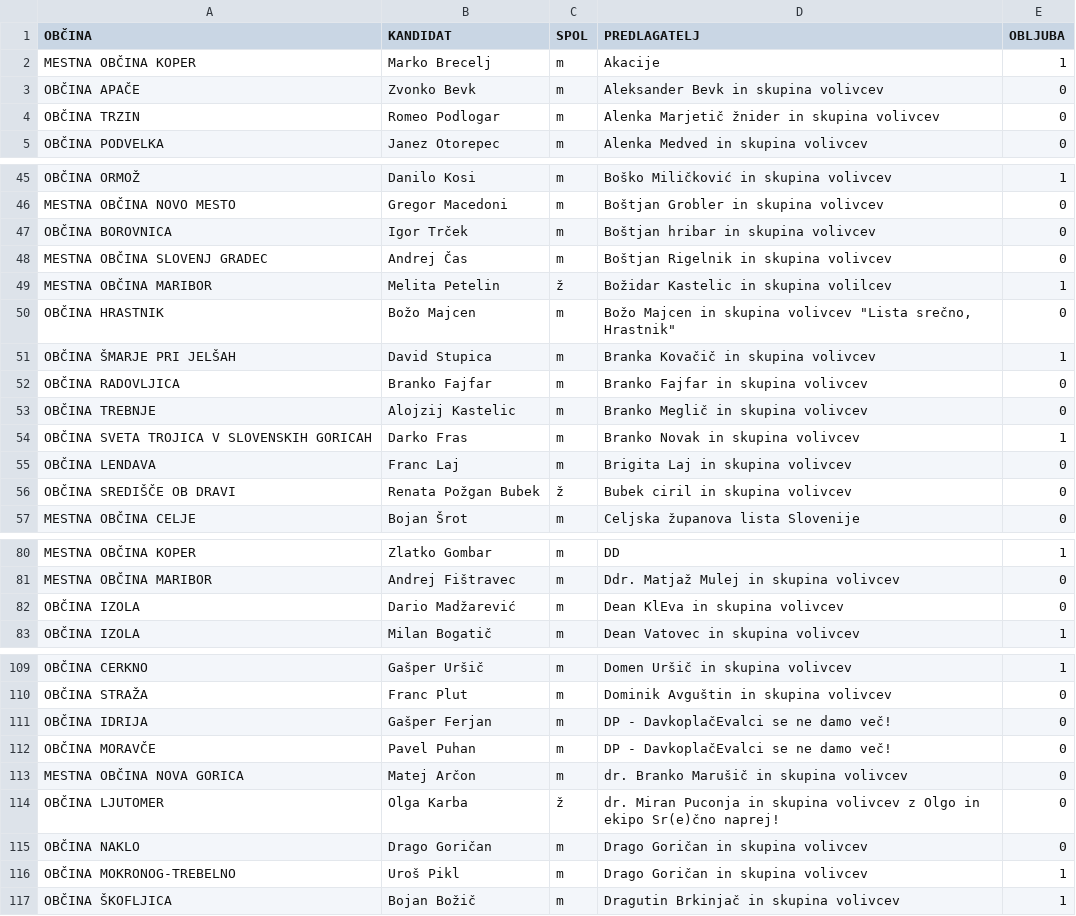
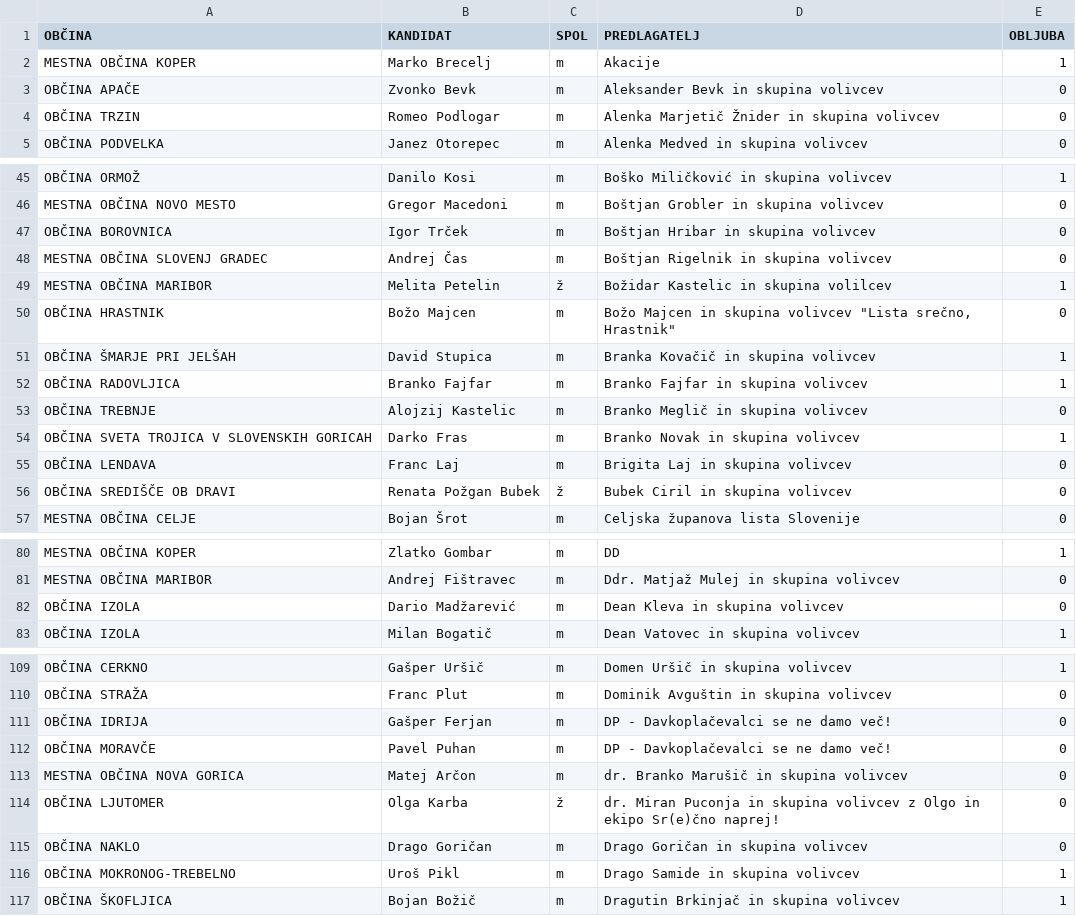
Before and after one commit to danesjenovdan/participatorni-proracun, a CSV file: src/assets/seznam_kandidatov.csv, drawn as a sheet; only a part is shown, gaps mark what is left out; the diff covers the shown part only.

Commit message:
update list

```diff
--- a/src/assets/seznam_kandidatov.csv
+++ b/src/assets/seznam_kandidatov.csv
@@ -3,3 +3,3 @@ MESTNA OBČINA KOPER,Marko Brecelj,m,Akacije,1
 OBČINA APAČE,Zvonko Bevk,m,Aleksander Bevk in skupina volivcev,0
-OBČINA TRZIN,Romeo Podlogar,m,Alenka Marjetič žnider in skupina volivcev,0
+OBČINA TRZIN,Romeo Podlogar,m,Alenka Marjetič Žnider in skupina volivcev,0
 OBČINA PODVELKA,Janez Otorepec,m,Alenka Medved in skupina volivcev,0
@@ -46,3 +46,3 @@ OBČINA ORMOŽ,Danilo Kosi,m,Boško Miličković in skupina volivcev,1
 MESTNA OBČINA NOVO MESTO,Gregor Macedoni,m,Boštjan Grobler in skupina volivcev,0
-OBČINA BOROVNICA,Igor Trček,m,Boštjan hribar in skupina volivcev,0
+OBČINA BOROVNICA,Igor Trček,m,Boštjan Hribar in skupina volivcev,0
 MESTNA OBČINA SLOVENJ GRADEC,Andrej Čas,m,Boštjan Rigelnik in skupina volivcev,0
@@ -51,3 +51,3 @@ OBČINA HRASTNIK,Božo Majcen,m,"Božo Majcen in skupina volivcev ""Lista srečn
 OBČINA ŠMARJE PRI JELŠAH,David Stupica,m,Branka Kovačič in skupina volivcev,1
-OBČINA RADOVLJICA,Branko Fajfar,m,Branko Fajfar in skupina volivcev,0
+OBČINA RADOVLJICA,Branko Fajfar,m,Branko Fajfar in skupina volivcev,1
 OBČINA TREBNJE,Alojzij Kastelic,m,Branko Meglič in skupina volivcev,0
@@ -55,3 +55,3 @@ OBČINA SVETA TROJICA V SLOVENSKIH GORICAH,Darko Fras,m,Branko Novak in skupina
 OBČINA LENDAVA,Franc Laj,m,Brigita Laj in skupina volivcev,0
-OBČINA SREDIŠČE OB DRAVI,Renata Požgan Bubek,ž,Bubek ciril in skupina volivcev,0
+OBČINA SREDIŠČE OB DRAVI,Renata Požgan Bubek,ž,Bubek Ciril in skupina volivcev,0
 MESTNA OBČINA CELJE,Bojan Šrot,m,Celjska županova lista Slovenije,0
@@ -81,3 +81,3 @@ MESTNA OBČINA KOPER,Zlatko Gombar,m,DD,1
 MESTNA OBČINA MARIBOR,Andrej Fištravec,m,Ddr. Matjaž Mulej in skupina volivcev,0
-OBČINA IZOLA,Dario Madžarević,m,Dean KlEva in skupina volivcev,0
+OBČINA IZOLA,Dario Madžarević,m,Dean Kleva in skupina volivcev,0
 OBČINA IZOLA,Milan Bogatič,m,Dean Vatovec in skupina volivcev,1
@@ -110,4 +110,4 @@ OBČINA CERKNO,Gašper Uršič,m,Domen Uršič in skupina volivcev,1
 OBČINA STRAŽA,Franc Plut,m,Dominik Avguštin in skupina volivcev,0
-OBČINA IDRIJA,Gašper Ferjan,m,DP - DavkoplačEvalci se ne damo več!,0
-OBČINA MORAVČE,Pavel Puhan,m,DP - DavkoplačEvalci se ne damo več!,0
+OBČINA IDRIJA,Gašper Ferjan,m,DP - Davkoplačevalci se ne damo več!,0
+OBČINA MORAVČE,Pavel Puhan,m,DP - Davkoplačevalci se ne damo več!,0
 MESTNA OBČINA NOVA GORICA,Matej Arčon,m,dr. Branko Marušič in skupina volivcev,0
@@ -115,3 +115,3 @@ OBČINA LJUTOMER,Olga Karba,ž,dr. Miran Puconja in skupina volivcev z Olgo in e
 OBČINA NAKLO,Drago Goričan,m,Drago Goričan in skupina volivcev,0
-OBČINA MOKRONOG-TREBELNO,Uroš Pikl,m,Drago Goričan in skupina volivcev,1
+OBČINA MOKRONOG-TREBELNO,Uroš Pikl,m,Drago Samide in skupina volivcev,1
 OBČINA ŠKOFLJICA,Bojan Božič,m,Dragutin Brkinjač in skupina volivcev,1
```
Also changed, not shown: 6 edited cells elsewhere in this file.
